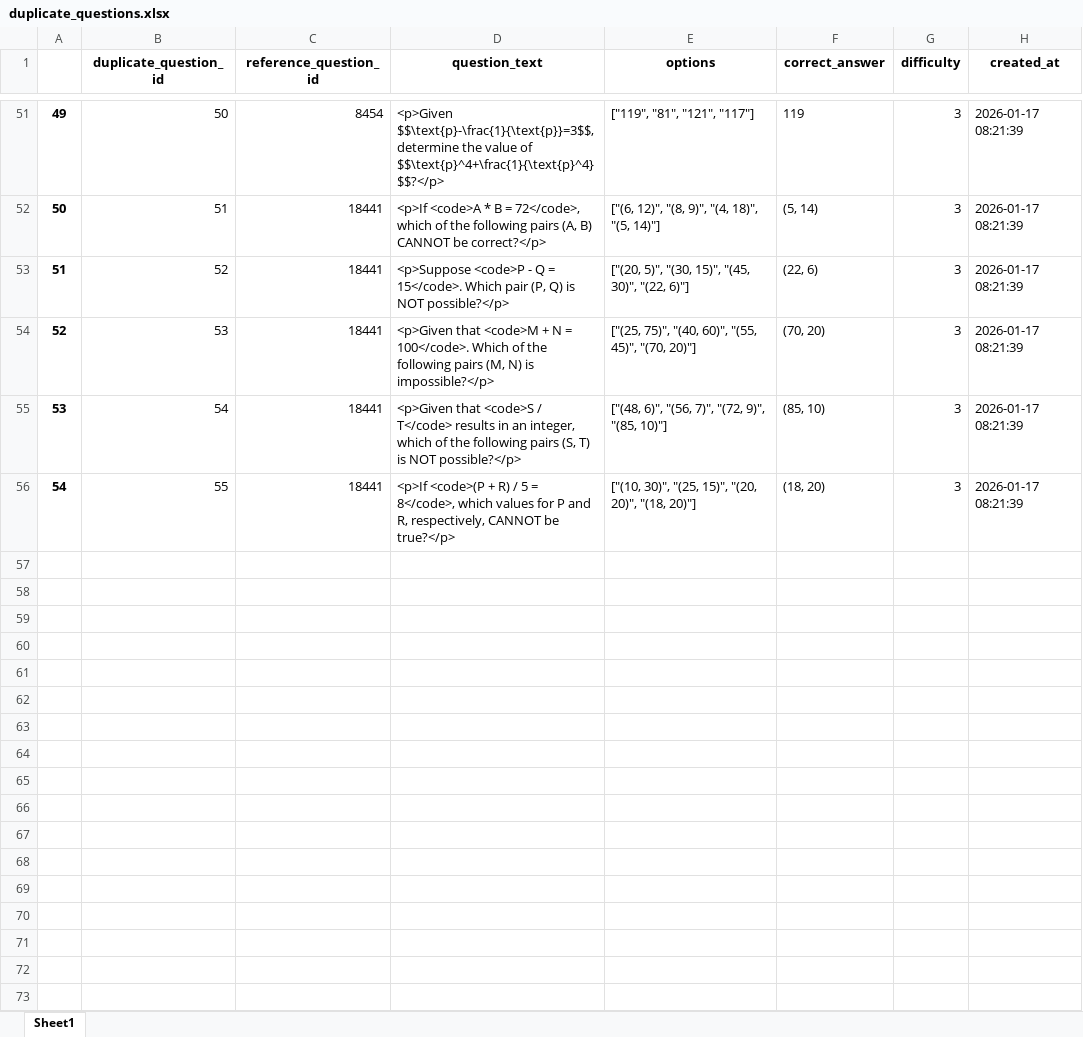
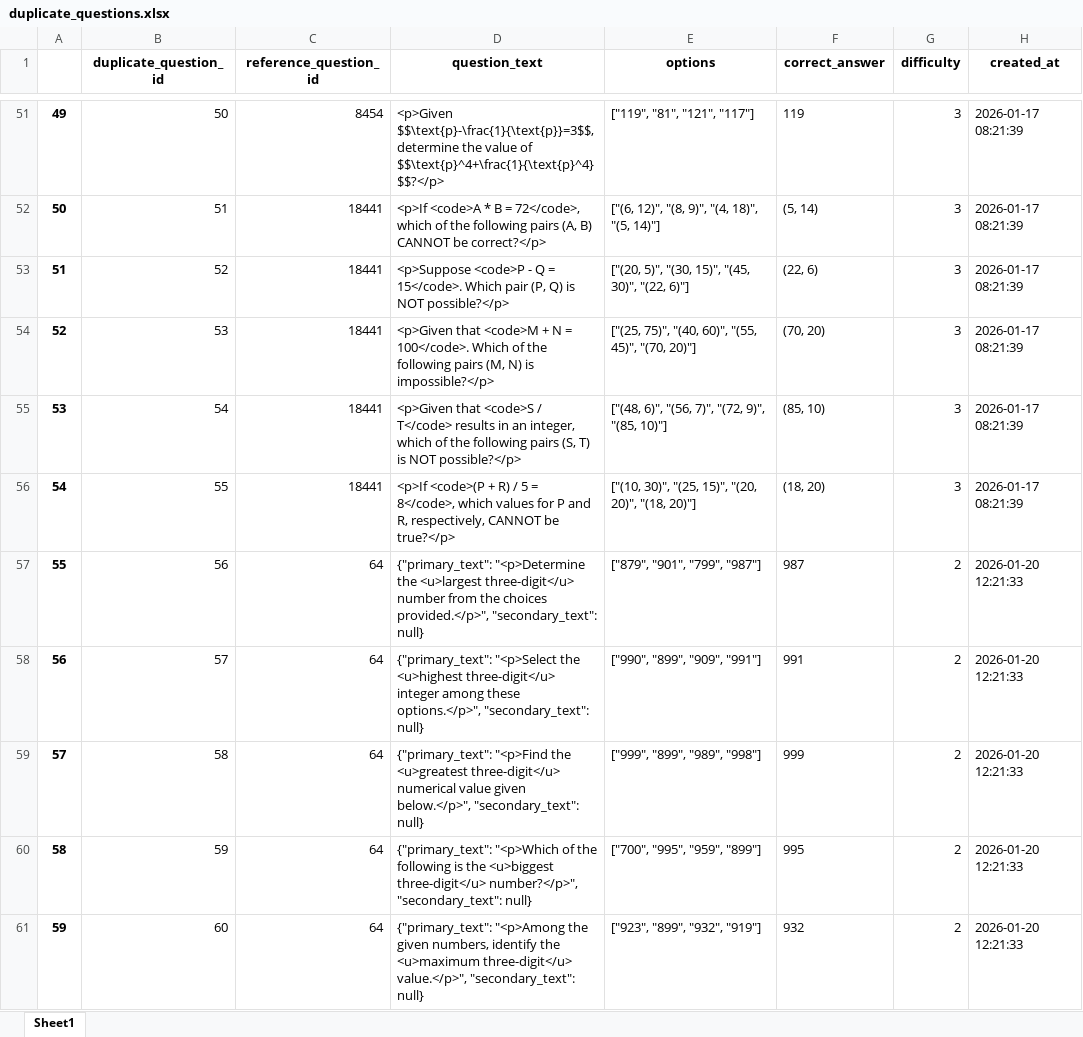
Before and after one commit to Aadeshh0/duplicate_content, an Excel workbook: data/duplicate_questions.xlsx, sheet Sheet1, drawn as a sheet; only a part is shown, gaps mark what is left out; values as stored, in another font and other column widths than the file's, no borders; the diff covers the shown part only; the diff names each change by its address in the sheet, - before the commit and + after, or states it on an @@ line.

```diff
--- a/data/duplicate_questions.xlsx (sheet Sheet1)
+++ b/data/duplicate_questions.xlsx (sheet Sheet1)
+row 57: 55 | 56 | 64 | {"primary_text": "<p>Determine the <u>largest three-digit</u> number from the choices provided.</p>", "secondary_text": null} | ["879", "901", "799", "987"] | 987 | 2 | 2026-01-20 12:21:33
+row 58: 56 | 57 | 64 | {"primary_text": "<p>Select the <u>highest three-digit</u> integer among these options.</p>", "secondary_text": null} | ["990", "899", "909", "991"] | 991 | 2 | 2026-01-20 12:21:33
+row 59: 57 | 58 | 64 | {"primary_text": "<p>Find the <u>greatest three-digit</u> numerical value given below.</p>", "secondary_text": null} | ["999", "899", "989", "998"] | 999 | 2 | 2026-01-20 12:21:33
+row 60: 58 | 59 | 64 | {"primary_text": "<p>Which of the following is the <u>biggest three-digit</u> number?</p>", "secondary_text": null} | ["700", "995", "959", "899"] | 995 | 2 | 2026-01-20 12:21:33
+row 61: 59 | 60 | 64 | {"primary_text": "<p>Among the given numbers, identify the <u>maximum three-digit</u> value.</p>", "secondary_text": null} | ["923", "899", "932", "919"] | 932 | 2 | 2026-01-20 12:21:33
```
Also changed, not shown: 50 added rows elsewhere in this sheet, 14 other files.
